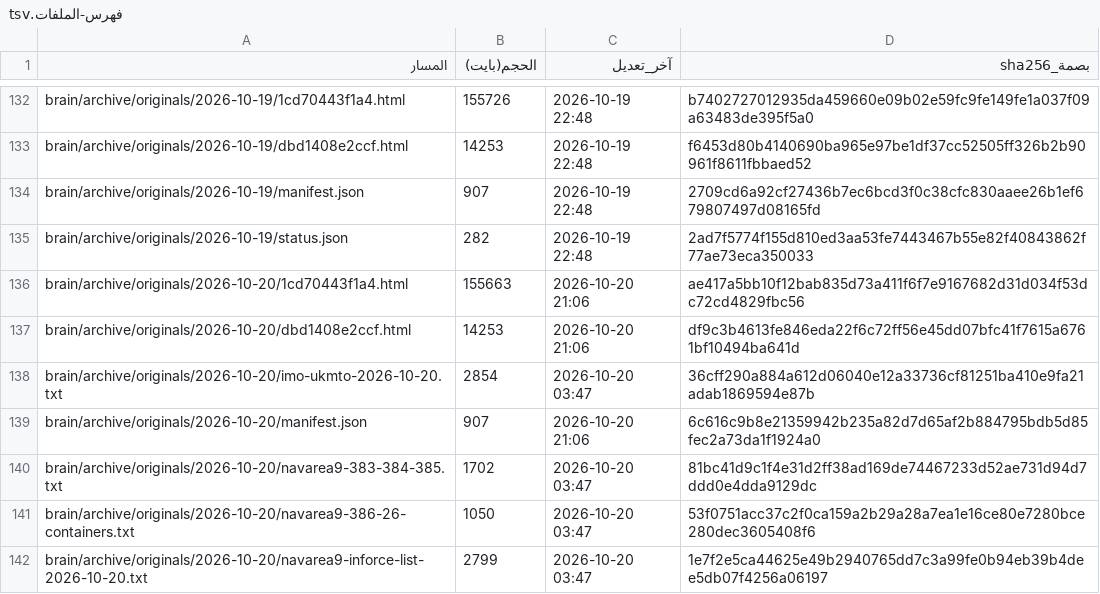
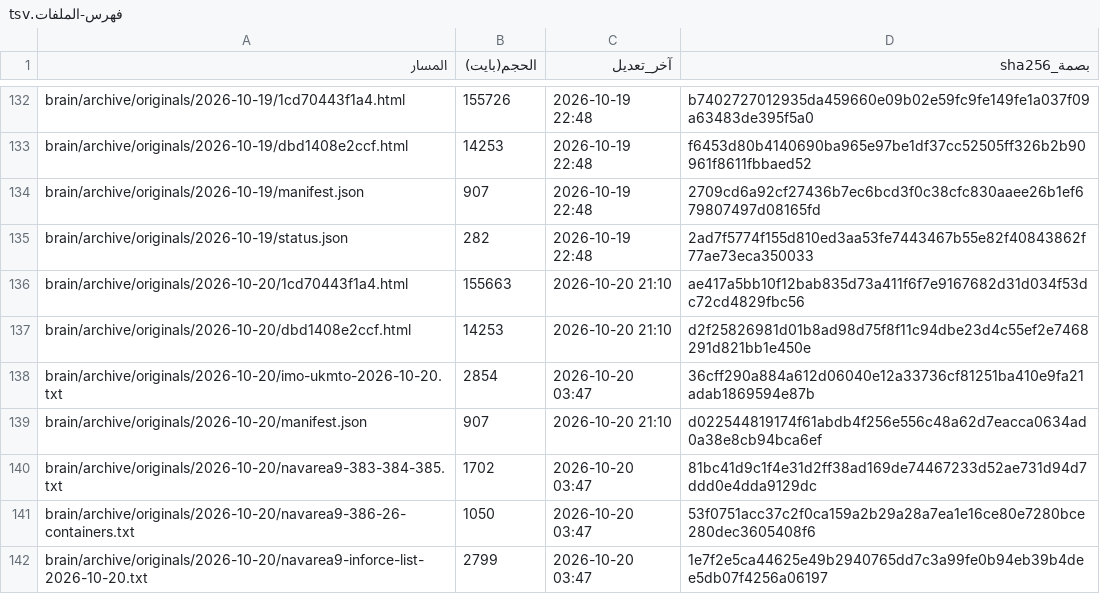
Before and after one commit to fahadaldoseri/mda-marine-system, a TSV file: docs/فهرس-الملفات.tsv, drawn as a sheet; only a part is shown, gaps mark what is left out; the diff covers the shown part only.

```diff
--- a/docs/فهرس-الملفات.tsv
+++ b/docs/فهرس-الملفات.tsv
@@ -135,6 +135,6 @@ brain/archive/originals/2026-10-19/manifest.json	907	2026-10-19 22:48	2709cd6a92
 brain/archive/originals/2026-10-19/status.json	282	2026-10-19 22:48	2ad7f5774f155d810ed3aa53fe7443467b55e82f40843862f77ae73eca350033
-brain/archive/originals/2026-10-20/1cd70443f1a4.html	155663	2026-10-20 21:06	ae417a5bb10f12bab835d73a411f6f7e9167682d31d034f53dc72cd4829fbc56
-brain/archive/originals/2026-10-20/dbd1408e2ccf.html	14253	2026-10-20 21:06	df9c3b4613fe846eda22f6c72ff56e45dd07bfc41f7615a6761bf10494ba641d
+brain/archive/originals/2026-10-20/1cd70443f1a4.html	155663	2026-10-20 21:10	ae417a5bb10f12bab835d73a411f6f7e9167682d31d034f53dc72cd4829fbc56
+brain/archive/originals/2026-10-20/dbd1408e2ccf.html	14253	2026-10-20 21:10	d2f25826981d01b8ad98d75f8f11c94dbe23d4c55ef2e7468291d821bb1e450e
 brain/archive/originals/2026-10-20/imo-ukmto-2026-10-20.txt	2854	2026-10-20 03:47	36cff290a884a612d06040e12a33736cf81251ba410e9fa21adab1869594e87b
-brain/archive/originals/2026-10-20/manifest.json	907	2026-10-20 21:06	6c616c9b8e21359942b235a82d7d65af2b884795bdb5d85fec2a73da1f1924a0
+brain/archive/originals/2026-10-20/manifest.json	907	2026-10-20 21:10	d022544819174f61abdb4f256e556c48a62d7eacca0634ad0a38e8cb94bca6ef
 brain/archive/originals/2026-10-20/navarea9-383-384-385.txt	1702	2026-10-20 03:47	81bc41d9c1f4e31d2ff38ad169de74467233d52ae731d94d7ddd0e4dda9129dc
```
Also changed, not shown: 1 removed row and 36 edited cells elsewhere in this file, 14 other files.
